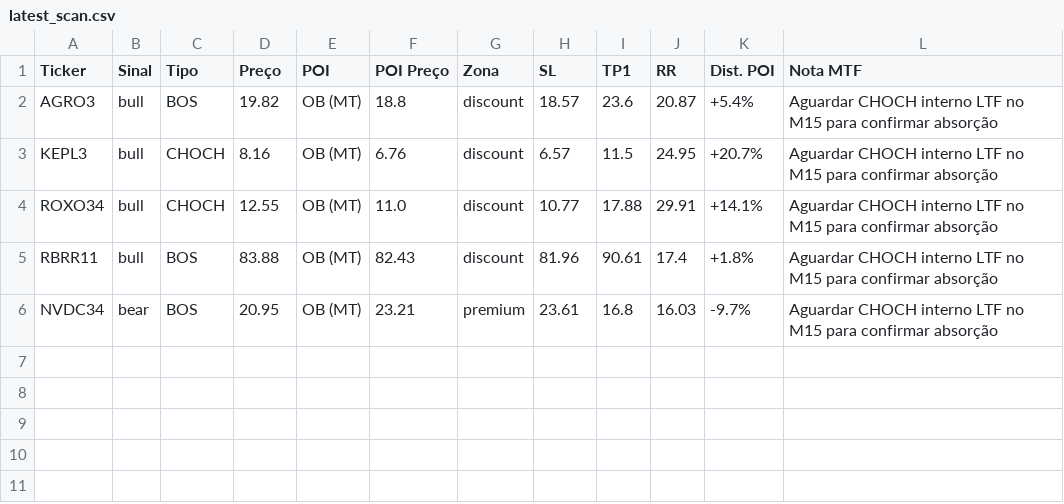
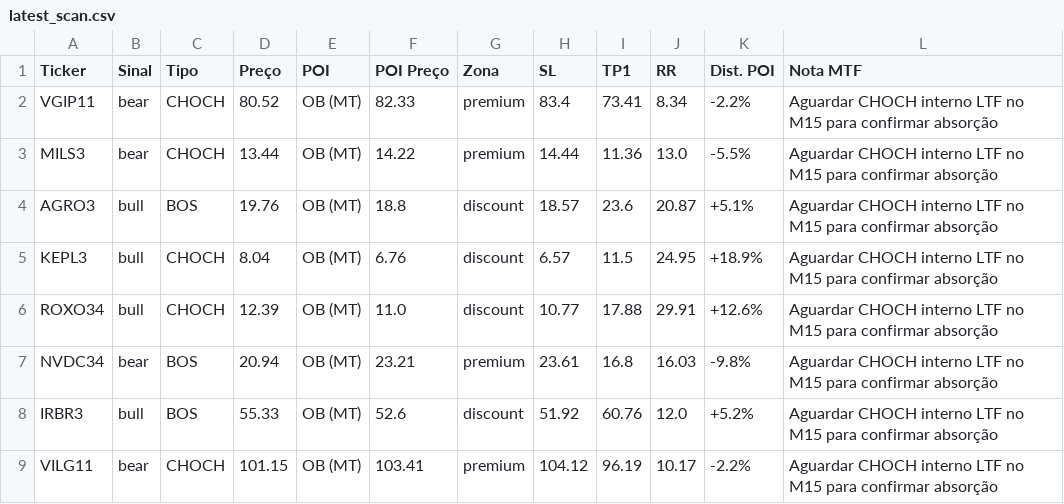
Before and after one commit to julianimmj/SMC-v3.0, a CSV file: latest_scan.csv, drawn as a sheet.

Commit message:
bot: upload resultados diarios [skip ci]

```diff
--- a/latest_scan.csv
+++ b/latest_scan.csv
@@ -1,6 +1,9 @@
 Ticker,Sinal,Tipo,Preço,POI,POI Preço,Zona,SL,TP1,RR,Dist. POI,Nota MTF
-AGRO3,bull,BOS,19.82,OB (MT),18.8,discount,18.57,23.6,20.87,+5.4%,Aguardar CHOCH interno LTF no M15 para confirmar absorção
-KEPL3,bull,CHOCH,8.16,OB (MT),6.76,discount,6.57,11.5,24.95,+20.7%,Aguardar CHOCH interno LTF no M15 para confirmar absorção
-ROXO34,bull,CHOCH,12.55,OB (MT),11.0,discount,10.77,17.88,29.91,+14.1%,Aguardar CHOCH interno LTF no M15 para confirmar absorção
-RBRR11,bull,BOS,83.88,OB (MT),82.43,discount,81.96,90.61,17.4,+1.8%,Aguardar CHOCH interno LTF no M15 para confirmar absorção
-NVDC34,bear,BOS,20.95,OB (MT),23.21,premium,23.61,16.8,16.03,-9.7%,Aguardar CHOCH interno LTF no M15 para confirmar absorção
+VGIP11,bear,CHOCH,80.52,OB (MT),82.33,premium,83.4,73.41,8.34,-2.2%,Aguardar CHOCH interno LTF no M15 para confirmar absorção
+MILS3,bear,CHOCH,13.44,OB (MT),14.22,premium,14.44,11.36,13.0,-5.5%,Aguardar CHOCH interno LTF no M15 para confirmar absorção
+AGRO3,bull,BOS,19.76,OB (MT),18.8,discount,18.57,23.6,20.87,+5.1%,Aguardar CHOCH interno LTF no M15 para confirmar absorção
+KEPL3,bull,CHOCH,8.04,OB (MT),6.76,discount,6.57,11.5,24.95,+18.9%,Aguardar CHOCH interno LTF no M15 para confirmar absorção
+ROXO34,bull,CHOCH,12.39,OB (MT),11.0,discount,10.77,17.88,29.91,+12.6%,Aguardar CHOCH interno LTF no M15 para confirmar absorção
+NVDC34,bear,BOS,20.94,OB (MT),23.21,premium,23.61,16.8,16.03,-9.8%,Aguardar CHOCH interno LTF no M15 para confirmar absorção
+IRBR3,bull,BOS,55.33,OB (MT),52.6,discount,51.92,60.76,12.0,+5.2%,Aguardar CHOCH interno LTF no M15 para confirmar absorção
+VILG11,bear,CHOCH,101.15,OB (MT),103.41,premium,104.12,96.19,10.17,-2.2%,Aguardar CHOCH interno LTF no M15 para confirmar absorção
```
